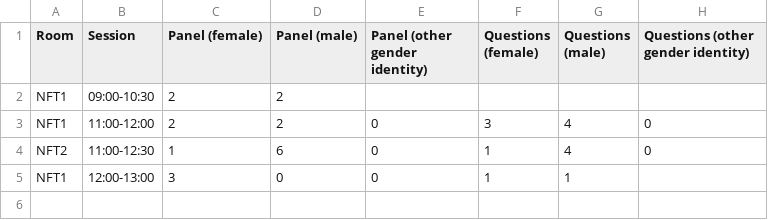
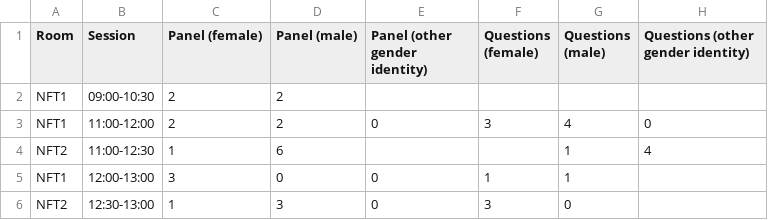
Before and after one commit to slowe/ODISummit, a CSV file: genderbalance.csv, drawn as a sheet.

Commit message:
Update genderbalance.csv
Added data from NTF2, 12:30-13:00 (ODI Nodes)

```diff
--- a/genderbalance.csv
+++ b/genderbalance.csv
@@ -3,3 +3,4 @@ NFT1,09:00-10:30,2,2,,,,
 NFT1,11:00-12:00,2,2,0,3,4,0
-NFT2,11:00-12:30,1,6,0,1,4,0
+NFT2,11:00-12:30,1,6,,,1,4,,
 NFT1,12:00-13:00,3,0,0,1,1,
+NFT2,12:30-13:00,1,3,0,3,0,,
```
